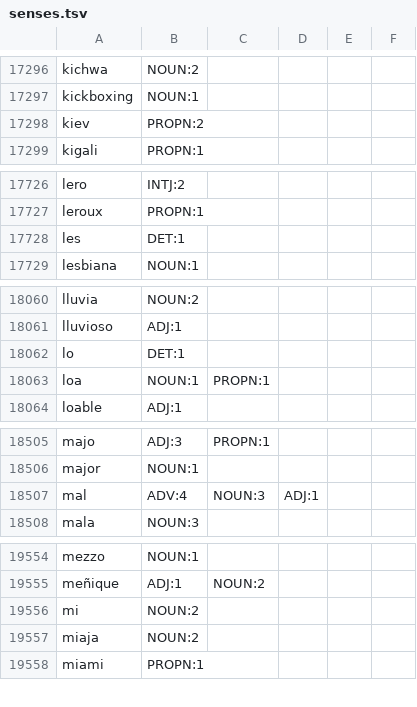
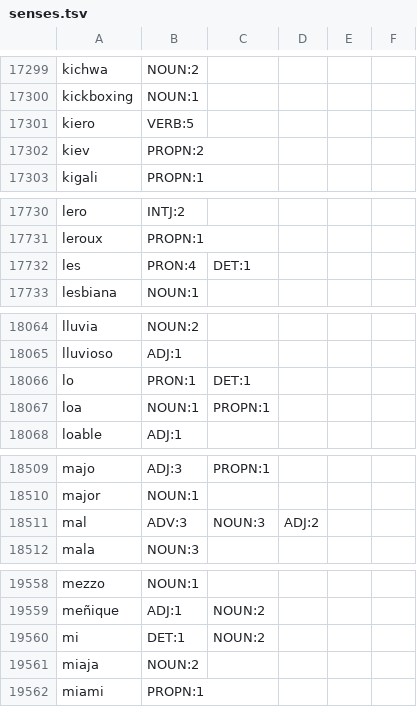
Before and after one commit to NEETROF/cymbra, a TSV file: scripts/lingua-data/tables/es-en/senses.tsv, drawn as a sheet; only a part is shown, gaps mark what is left out; the diff covers the shown part only.

```diff
--- a/scripts/lingua-data/tables/es-en/senses.tsv
+++ b/scripts/lingua-data/tables/es-en/senses.tsv
@@ -17297,2 +17300,3 @@ kichwa	NOUN:2
 kickboxing	NOUN:1
+kiero	VERB:5
 kiev	PROPN:2
@@ -17727,3 +17731,3 @@ lero	INTJ:2
 leroux	PROPN:1
-les	DET:1
+les	PRON:4	DET:1
 lesbiana	NOUN:1
@@ -18061,3 +18065,3 @@ lluvia	NOUN:2
 lluvioso	ADJ:1
-lo	DET:1
+lo	PRON:1	DET:1
 loa	NOUN:1	PROPN:1
@@ -18506,3 +18510,3 @@ majo	ADJ:3	PROPN:1
 major	NOUN:1
-mal	ADV:4	NOUN:3	ADJ:1
+mal	ADV:3	NOUN:3	ADJ:2
 mala	NOUN:3
@@ -19555,3 +19559,3 @@ mezzo	NOUN:1
 meñique	ADJ:1	NOUN:2
-mi	NOUN:2
+mi	DET:1	NOUN:2
 miaja	NOUN:2
```
Also changed, not shown: 8 added rows and 52 edited cells elsewhere in this file, scripts/lingua-data/tables/es-en/mwe.tsv, 5 other files.
